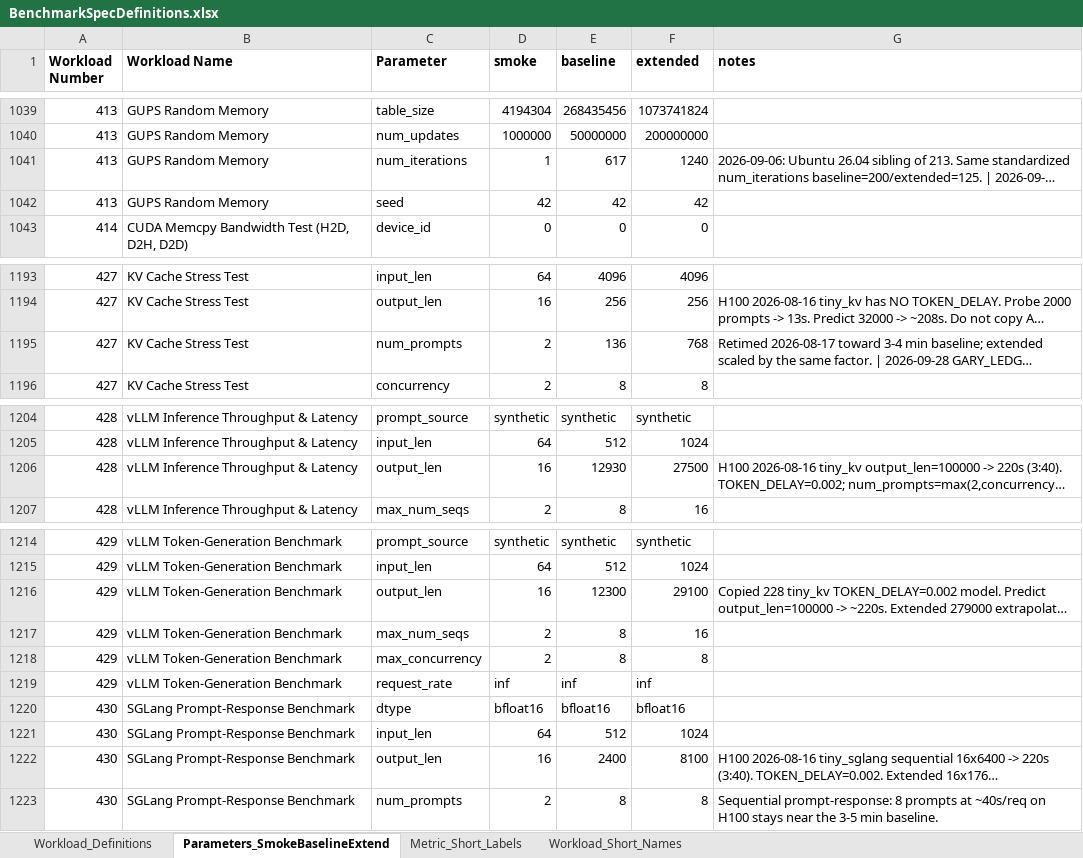
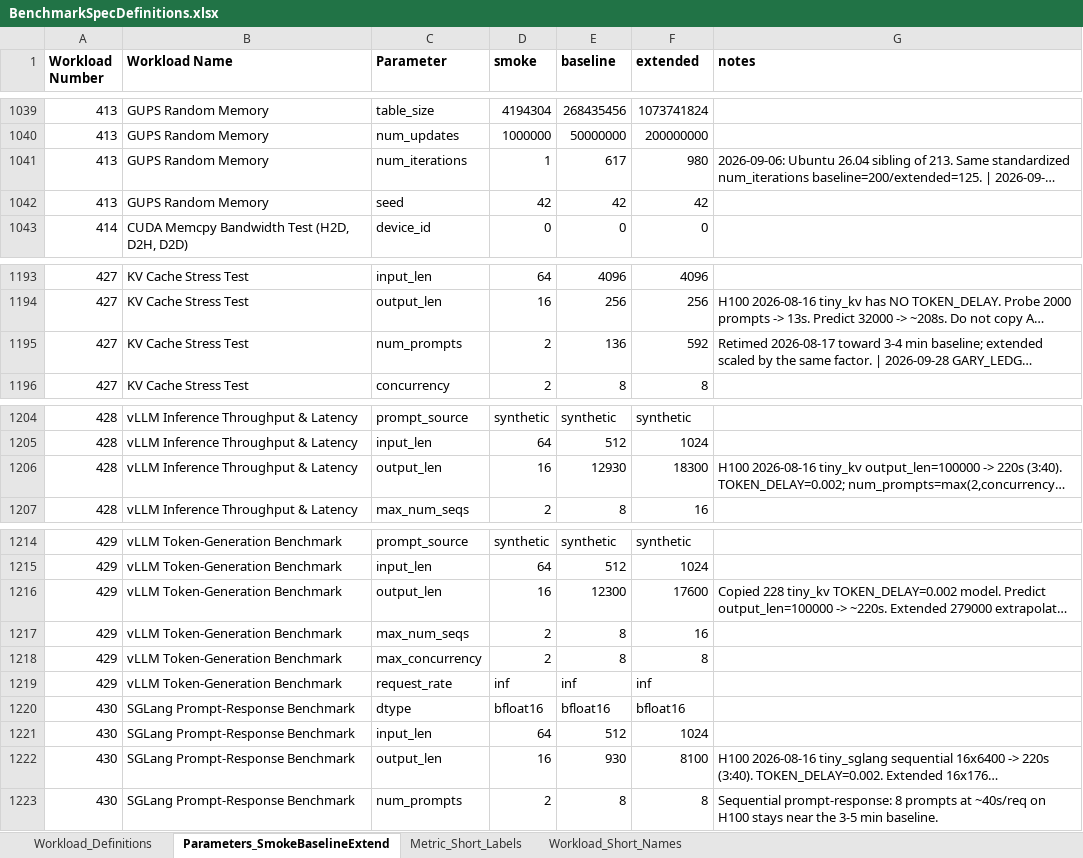
Before and after one commit to garys-gpu-benchmarks/ai-agent-gpu-benchmark-repo-generator, an Excel workbook: BenchmarkSpecDefinitions.xlsx, sheet Parameters_SmokeBaselineExtend, drawn as a sheet; only a part is shown, gaps mark what is left out; long unchanged cells end in …; values as stored, in another font and other column widths than the file's, no borders; the diff covers the shown part only; the diff names each change by its address in the sheet, - before the commit and + after, or states it on an @@ line.

```diff
--- a/BenchmarkSpecDefinitions.xlsx (sheet Parameters_SmokeBaselineExtend)
+++ b/BenchmarkSpecDefinitions.xlsx (sheet Parameters_SmokeBaselineExtend)
-F1041 (extended): 1240
+F1041 (extended): 980
-F1195 (extended): 768
+F1195 (extended): 592
-F1206 (extended): 27500
+F1206 (extended): 18300
-F1216 (extended): 29100
+F1216 (extended): 17600
-E1222 (baseline): 2400
+E1222 (baseline): 930
```
Also changed, not shown: 11 edited cells elsewhere in this sheet, sheet Workload_Definitions, 39 other files.
